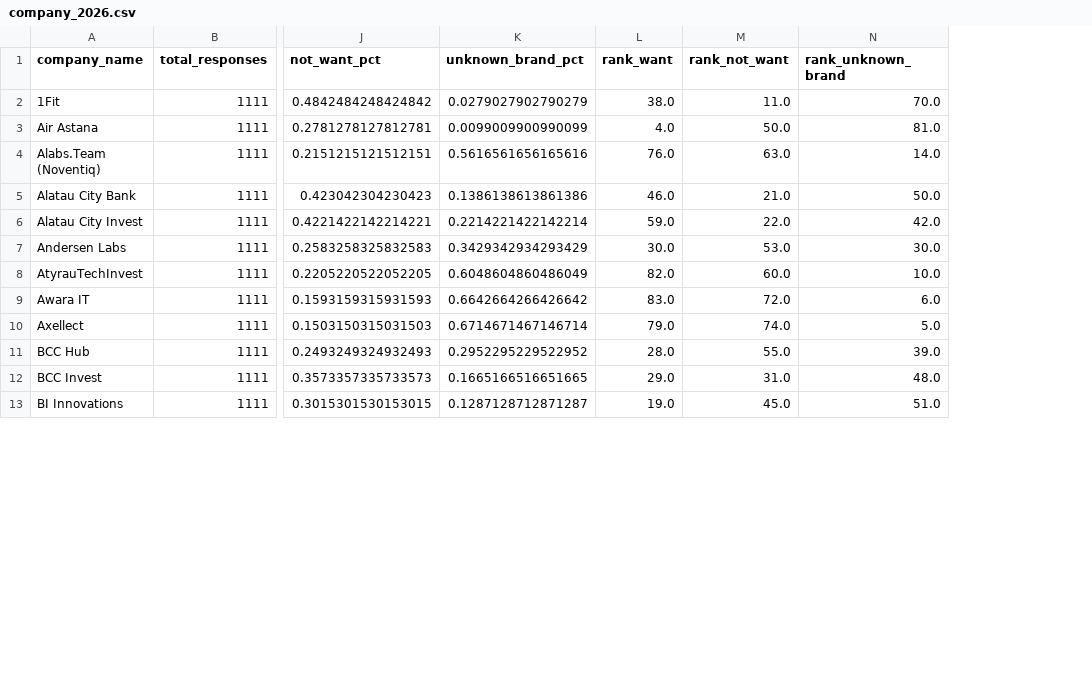
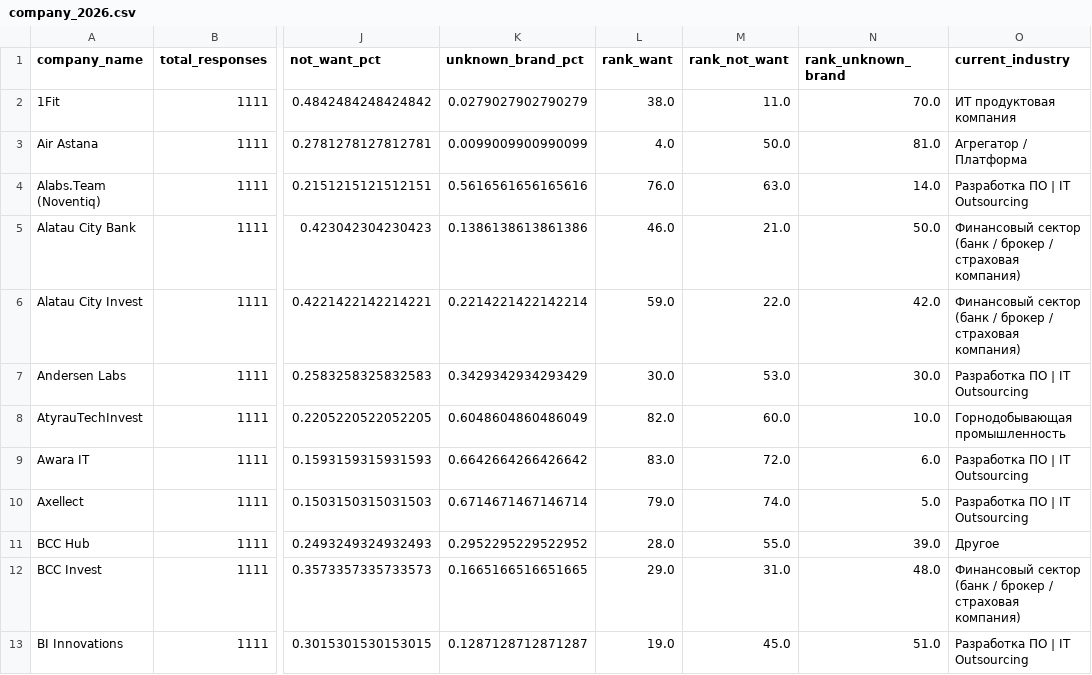
Before and after one commit to sarsenbayevzz/people-consulting, a CSV file: company_2026.csv, drawn as a sheet; only a part is shown, gaps mark what is left out; the diff names each change by its address in the sheet, - before the commit and + after, or states it on an @@ line.

Commit message:
Add current_industry column

```diff
--- a/company_2026.csv
+++ b/company_2026.csv
+column O (current_industry), rows 2-13: ИТ продуктовая компания | Агрегатор / Платформа | Разработка ПО | IT Outsourcing | Финансовый сектор (банк / брокер / страховая компания) | Финансовый сектор (банк / брокер / страховая компания) | Разработка ПО | IT Outsourcing | Горнодобывающая промышленность | Разработка ПО | IT Outsourcing | Разработка ПО | IT Outsourcing | Другое | Финансовый сектор (банк / брокер / страховая компания) | Разработка ПО | IT Outsourcing
```
